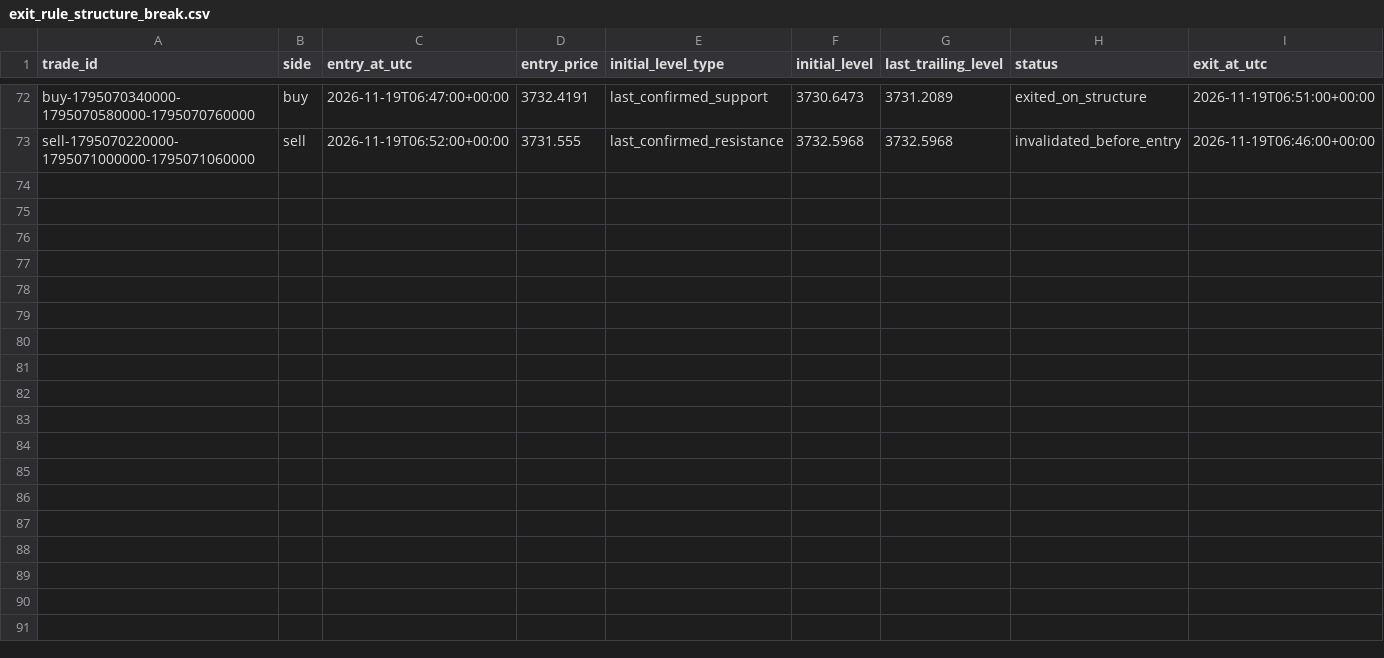
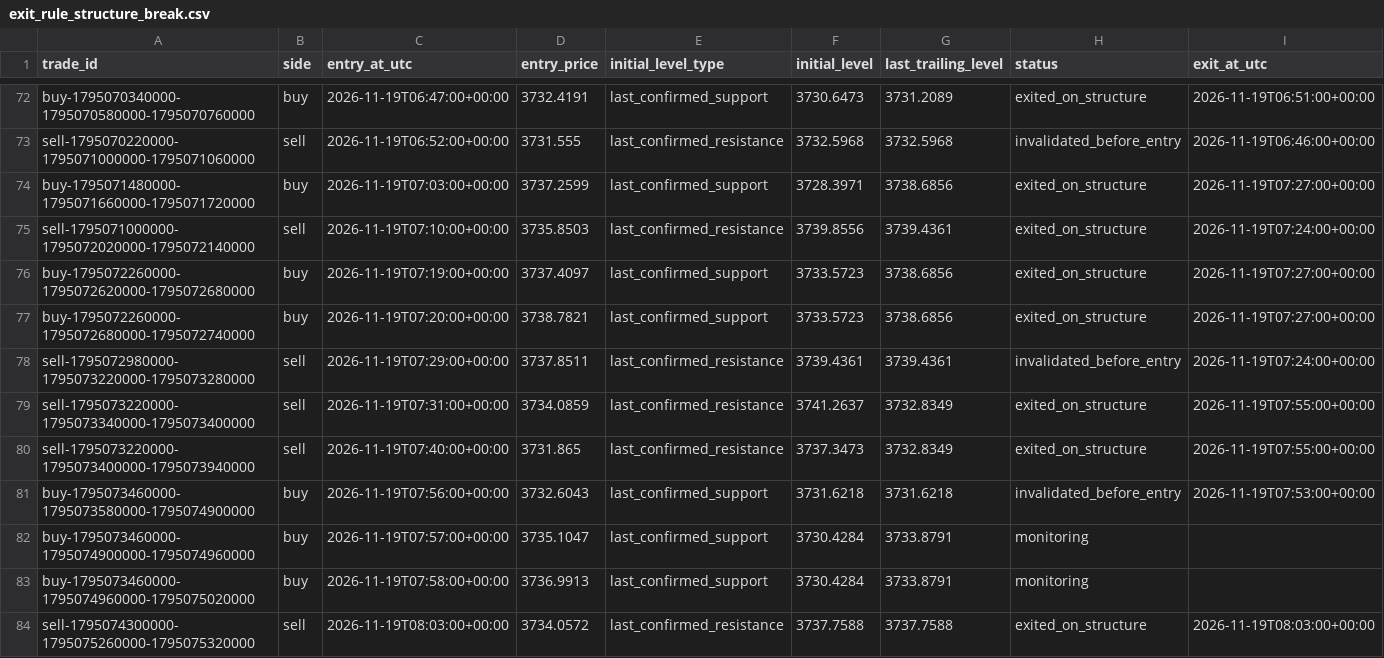
Before and after one commit to salehrbo1-cell/Alert-bot, a CSV file: research/sonic_paper/exit_rule_structure_break.csv, drawn as a sheet; only a part is shown, gaps mark what is left out; rows hold the shown columns only; the diff covers the shown part only; the diff names each change by its address in the sheet, - before the commit and + after, or states it on an @@ line.

```diff
--- a/research/sonic_paper/exit_rule_structure_break.csv
+++ b/research/sonic_paper/exit_rule_structure_break.csv
+row 74: buy-1795071480000-1795071660000-1795071720000 | buy | 2026-11-19T07:03:00+00:00 | 3737.2599 | last_confirmed_support | 3728.3971 | 3738.6856 | exited_on_structure | 2026-11-19T07:27:00+00:00
+row 75: sell-1795071000000-1795072020000-1795072140000 | sell | 2026-11-19T07:10:00+00:00 | 3735.8503 | last_confirmed_resistance | 3739.8556 | 3739.4361 | exited_on_structure | 2026-11-19T07:24:00+00:00
+row 76: buy-1795072260000-1795072620000-1795072680000 | buy | 2026-11-19T07:19:00+00:00 | 3737.4097 | last_confirmed_support | 3733.5723 | 3738.6856 | exited_on_structure | 2026-11-19T07:27:00+00:00
+row 77: buy-1795072260000-1795072680000-1795072740000 | buy | 2026-11-19T07:20:00+00:00 | 3738.7821 | last_confirmed_support | 3733.5723 | 3738.6856 | exited_on_structure | 2026-11-19T07:27:00+00:00
+row 78: sell-1795072980000-1795073220000-1795073280000 | sell | 2026-11-19T07:29:00+00:00 | 3737.8511 | last_confirmed_resistance | 3739.4361 | 3739.4361 | invalidated_before_entry | 2026-11-19T07:24:00+00:00
+row 79: sell-1795073220000-1795073340000-1795073400000 | sell | 2026-11-19T07:31:00+00:00 | 3734.0859 | last_confirmed_resistance | 3741.2637 | 3732.8349 | exited_on_structure | 2026-11-19T07:55:00+00:00
+row 80: sell-1795073220000-1795073400000-1795073940000 | sell | 2026-11-19T07:40:00+00:00 | 3731.865 | last_confirmed_resistance | 3737.3473 | 3732.8349 | exited_on_structure | 2026-11-19T07:55:00+00:00
+row 81: buy-1795073460000-1795073580000-1795074900000 | buy | 2026-11-19T07:56:00+00:00 | 3732.6043 | last_confirmed_support | 3731.6218 | 3731.6218 | invalidated_before_entry | 2026-11-19T07:53:00+00:00
+row 82: buy-1795073460000-1795074900000-1795074960000 | buy | 2026-11-19T07:57:00+00:00 | 3735.1047 | last_confirmed_support | 3730.4284 | 3733.8791 | monitoring
+row 83: buy-1795073460000-1795074960000-1795075020000 | buy | 2026-11-19T07:58:00+00:00 | 3736.9913 | last_confirmed_support | 3730.4284 | 3733.8791 | monitoring
+row 84: sell-1795074300000-1795075260000-1795075320000 | sell | 2026-11-19T08:03:00+00:00 | 3734.0572 | last_confirmed_resistance | 3737.7588 | 3737.7588 | exited_on_structure | 2026-11-19T08:03:00+00:00
```
Also changed, not shown: 38 edited cells elsewhere in this file, research/sonic_paper/exit_rule_m5_structure.csv, research/sonic_paper/exit_rule_step_resistance.csv, 4 other files.
